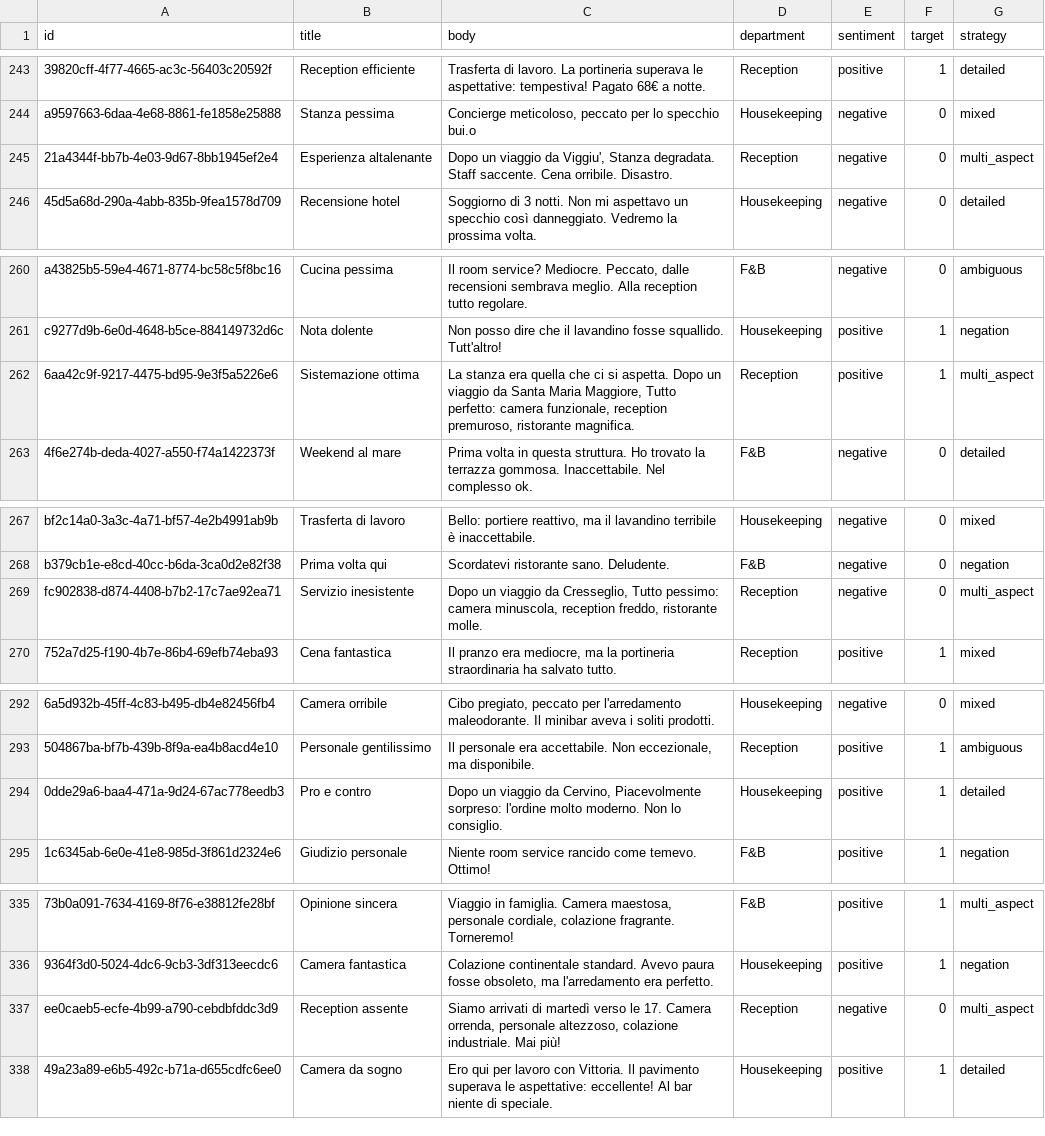
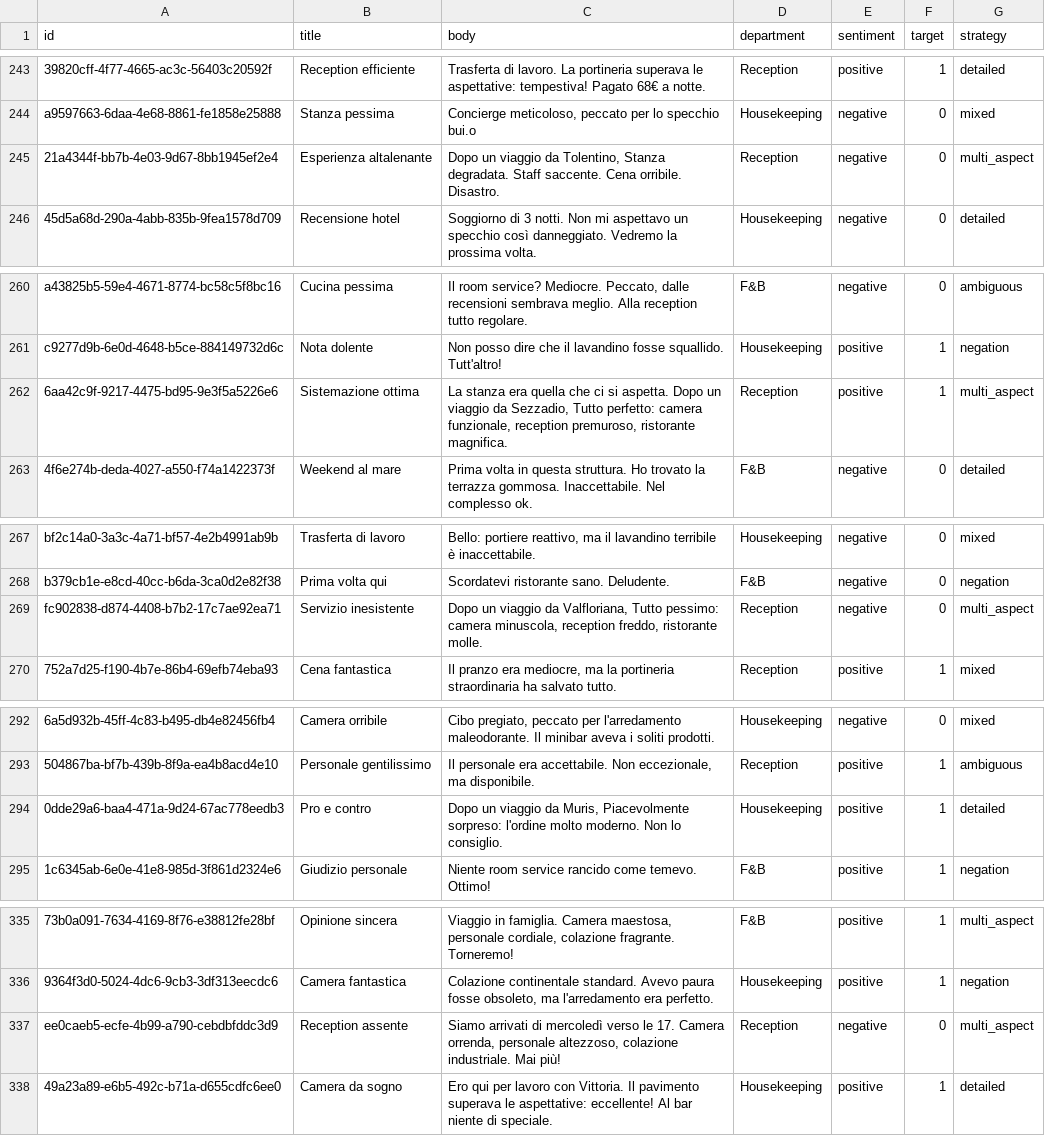
Before and after one commit to djswalterix/ReviewAnalytics, a CSV file: dataset_recensioni.csv, drawn as a sheet; only a part is shown, gaps mark what is left out; the diff covers the shown part only; the diff names each change by its address in the sheet, - before the commit and + after, or states it on an @@ line.

```diff
--- a/dataset_recensioni.csv
+++ b/dataset_recensioni.csv
-C245 (body): …viaggio da Viggiu', Stanza degradata.…
+C245 (body): …viaggio da Tolentino, Stanza degradata.…
-C262 (body): …viaggio da Santa Maria Maggiore, Tutto perfetto:…
+C262 (body): …viaggio da Sezzadio, Tutto perfetto:…
-C269 (body): …viaggio da Cresseglio, Tutto pessimo:…
+C269 (body): …viaggio da Valfloriana, Tutto pessimo:…
-C294 (body): …viaggio da Cervino, Piacevolmente sorpreso:…
+C294 (body): …viaggio da Muris, Piacevolmente sorpreso:…
-C337 (body): …arrivati di martedì verso le…
+C337 (body): …arrivati di mercoledì verso le…
```
Also changed, not shown: 20 edited cells elsewhere in this file, 12 other files.
